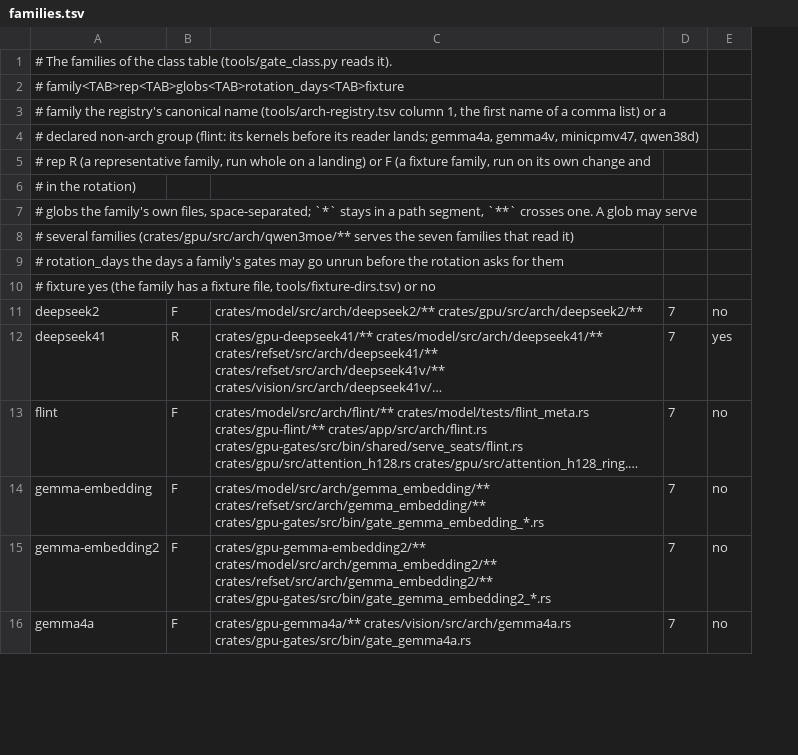
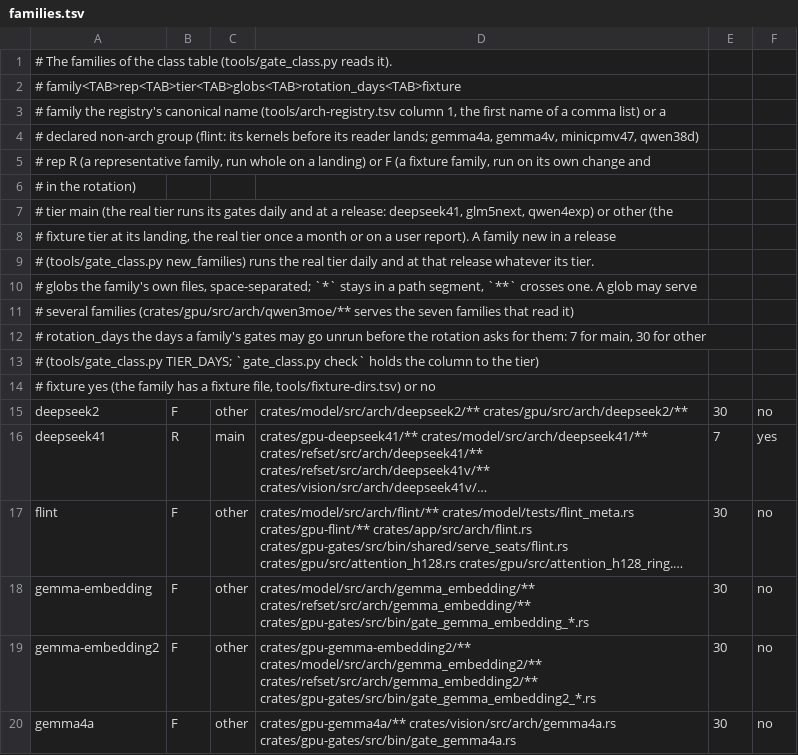
Before and after one commit to midagedev/bloomery, a TSV file: tools/families.tsv, drawn as a sheet; only a part is shown; long unchanged cells end in …; removed rows and columns are numbered as before the commit, all else as after; the diff names each change by its address in the sheet, - before the commit and + after, or states it on an @@ line.

```diff
--- a/tools/families.tsv
+++ b/tools/families.tsv
+column C, rows 15-20: other | main | other | other | other | other
-column D, rows 11-16: all 7
+column E, rows 15-20: 30 | 7 | 30 | 30 | 30 | 30
-A2: # family<TAB>rep<TAB>globs<TAB>rotation_days<TAB>fixture
+A2: # family<TAB>rep<TAB>tier<TAB>globs<TAB>rotation_days<TAB>fixture
+row 7: # tier main (the real tier runs its gates daily and at a release: deepseek41, glm5next, qwen4exp) or other (the
+row 8: # fixture tier at its landing, the real tier once a month or on a user report). A family new in a release
+row 9: # (tools/gate_class.py new_families) runs the real tier daily and at that release whatever its tier.
-A12: …asks for them
+A12: …asks for them: 7 for main, 30 for other
+row 13: # (tools/gate_class.py TIER_DAYS; `gate_class.py check` holds the column to the tier)
```
Also changed, not shown: 6 other files.
